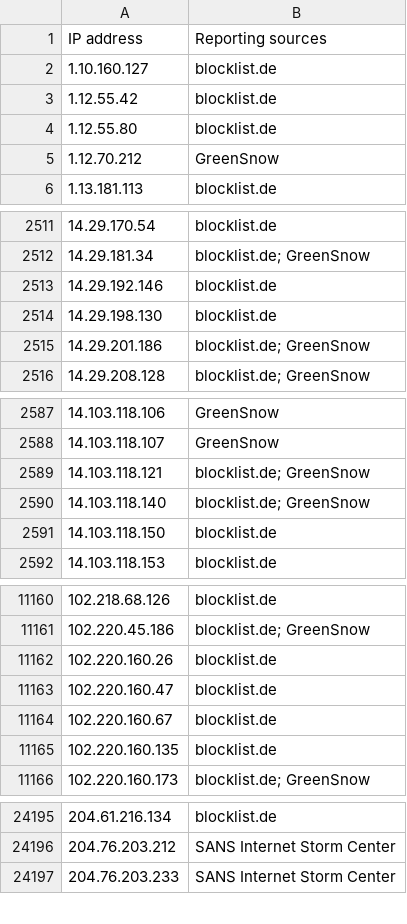
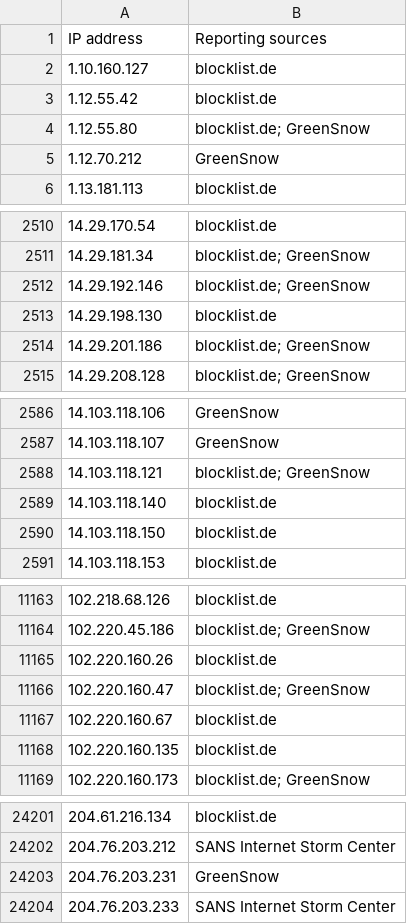
Before and after one commit to Prat007ai/cveharbor, a CSV file: attack-scanning-current.csv, drawn as a sheet; only a part is shown, gaps mark what is left out; the diff covers the shown part only.

```diff
--- a/attack-scanning-current.csv
+++ b/attack-scanning-current.csv
@@ -3,3 +3,3 @@ IP address,Reporting sources
 1.12.55.42,blocklist.de
-1.12.55.80,blocklist.de
+1.12.55.80,blocklist.de; GreenSnow
 1.12.70.212,GreenSnow
@@ -2512,3 +2511,3 @@ IP address,Reporting sources
 14.29.181.34,blocklist.de; GreenSnow
-14.29.192.146,blocklist.de
+14.29.192.146,blocklist.de; GreenSnow
 14.29.198.130,blocklist.de
@@ -2589,3 +2588,3 @@ IP address,Reporting sources
 14.103.118.121,blocklist.de; GreenSnow
-14.103.118.140,blocklist.de; GreenSnow
+14.103.118.140,blocklist.de
 14.103.118.150,blocklist.de
@@ -11162,3 +11165,3 @@ IP address,Reporting sources
 102.220.160.26,blocklist.de
-102.220.160.47,blocklist.de
+102.220.160.47,blocklist.de; GreenSnow
 102.220.160.67,blocklist.de
@@ -24196,2 +24202,3 @@ IP address,Reporting sources
 204.76.203.212,SANS Internet Storm Center
+204.76.203.231,GreenSnow
 204.76.203.233,SANS Internet Storm Center
```
Also changed, not shown: 8 added rows, 2 removed rows and 9 edited cells elsewhere in this file, 15 other files.
